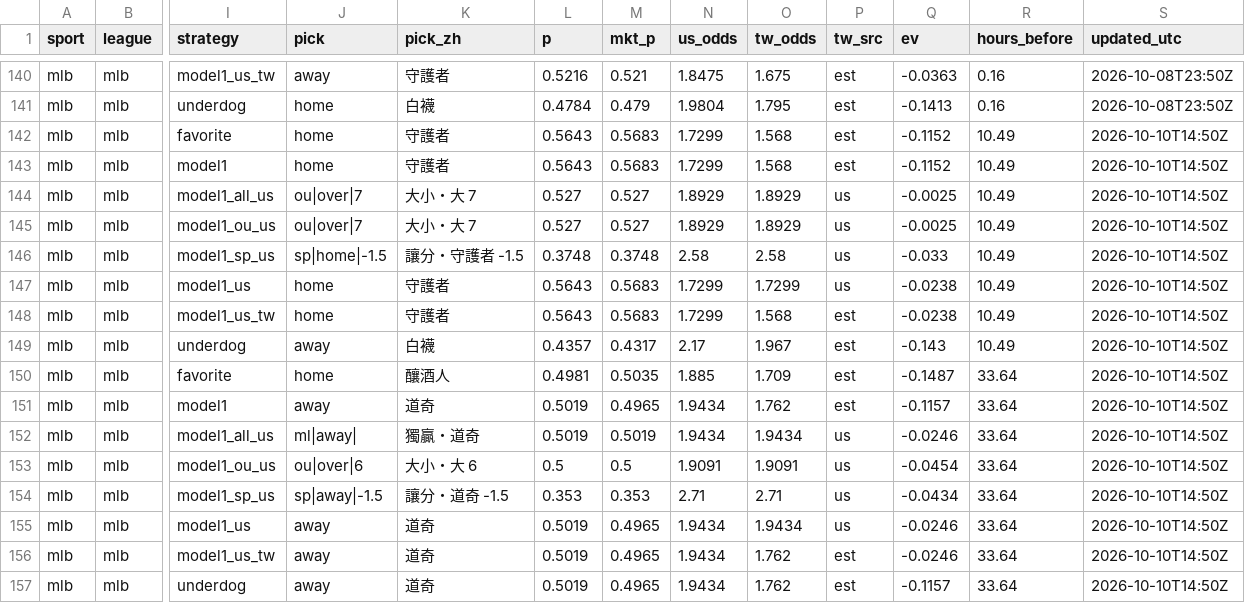
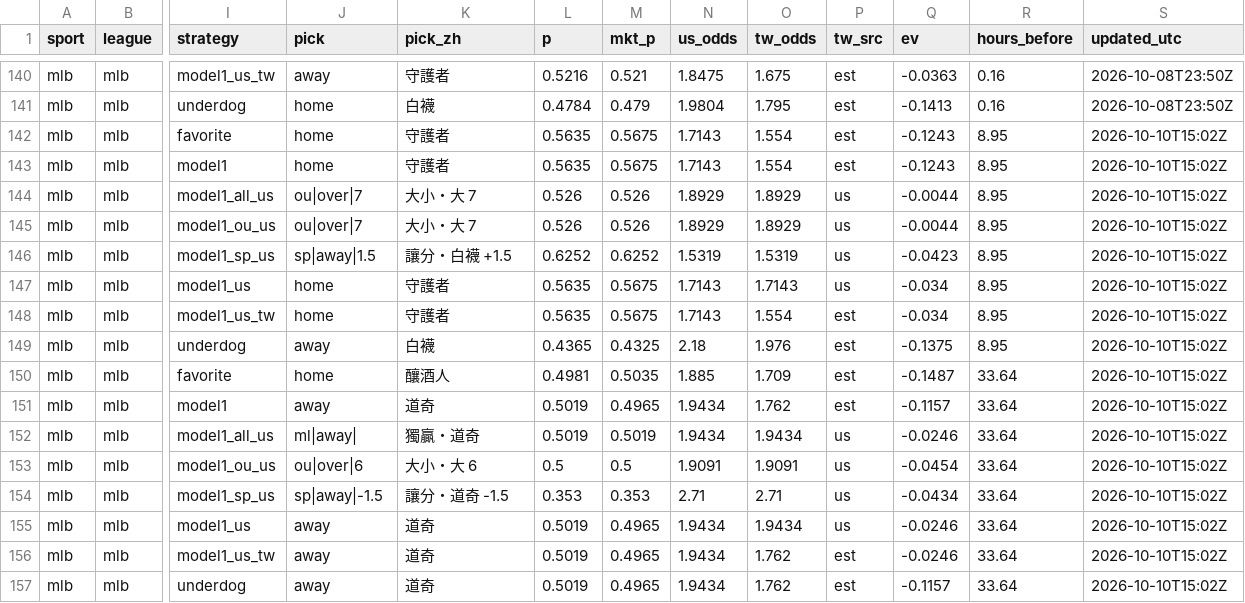
Before and after one commit to fallking123/money-flow-tracker, a CSV file: docs/data/mlb/model_picks.csv, drawn as a sheet; only a part is shown, gaps mark what is left out; the diff names each change by its address in the sheet, - before the commit and + after, or states it on an @@ line.

```diff
--- a/docs/data/mlb/model_picks.csv
+++ b/docs/data/mlb/model_picks.csv
-L142:L143 (p): 0.5643
+L142:L143 (p): 0.5635
-M142:M143 (mkt_p): 0.5683
+M142:M143 (mkt_p): 0.5675
-N142:N143 (us_odds): 1.7299
+N142:N143 (us_odds): 1.7143
-O142:O143 (tw_odds): 1.568
+O142:O143 (tw_odds): 1.554
-Q142:Q143 (ev): -0.1152
+Q142:Q143 (ev): -0.1243
-R142:R149 (hours_before): 10.49
+R142:R149 (hours_before): 8.95
-S142:S157 (updated_utc): 2026-10-10T14:50Z
+S142:S157 (updated_utc): 2026-10-10T15:02Z
-L144:L145 (p): 0.527
+L144:L145 (p): 0.526
-M144:M145 (mkt_p): 0.527
+M144:M145 (mkt_p): 0.526
-Q144:Q145 (ev): -0.0025
+Q144:Q145 (ev): -0.0044
-J146 (pick): sp|home|-1.5
+J146 (pick): sp|away|1.5
-K146 (pick_zh): 讓分・守護者 -1.5
+K146 (pick_zh): 讓分・白襪 +1.5
-L146 (p): 0.3748
+L146 (p): 0.6252
-M146 (mkt_p): 0.3748
+M146 (mkt_p): 0.6252
-N146 (us_odds): 2.58
+N146 (us_odds): 1.5319
-O146 (tw_odds): 2.58
+O146 (tw_odds): 1.5319
-Q146 (ev): -0.033
+Q146 (ev): -0.0423
-L147:L148 (p): 0.5643
+L147:L148 (p): 0.5635
-M147:M148 (mkt_p): 0.5683
+M147:M148 (mkt_p): 0.5675
-N147:N148 (us_odds): 1.7299
+N147:N148 (us_odds): 1.7143
-O147 (tw_odds): 1.7299
+O147 (tw_odds): 1.7143
-Q147:Q148 (ev): -0.0238
+Q147:Q148 (ev): -0.034
-O148 (tw_odds): 1.568
+O148 (tw_odds): 1.554
-L149 (p): 0.4357
+L149 (p): 0.4365
-M149 (mkt_p): 0.4317
+M149 (mkt_p): 0.4325
-N149 (us_odds): 2.17
+N149 (us_odds): 2.18
-O149 (tw_odds): 1.967
+O149 (tw_odds): 1.976
-Q149 (ev): -0.143
+Q149 (ev): -0.1375
```
Also changed, not shown: docs/data/mlb/odds_books_2026-10.csv, docs/data/mlb/odds_history_2026-10.csv, 11 other files.
